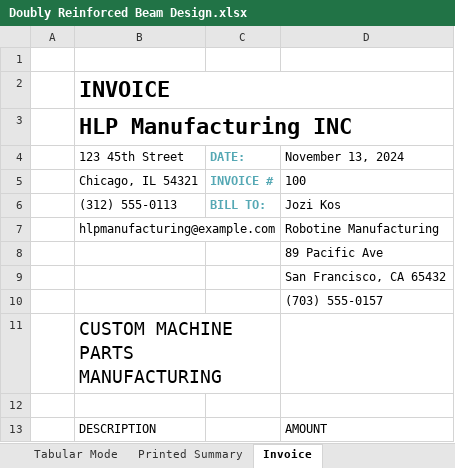
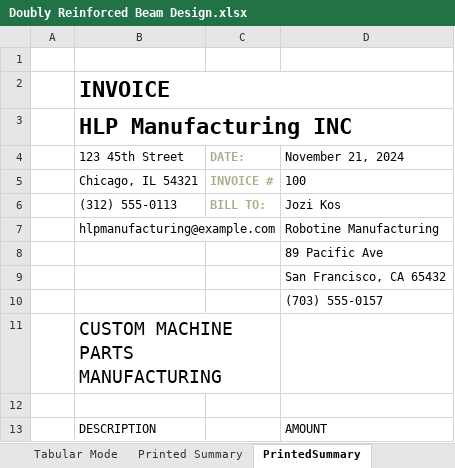
Before and after one commit to Karl-FC/Design-Calculators, an Excel workbook: Design Calculators/Doubly Reinforced Beam Design.xlsx, sheet PrintedSummary, drawn as a sheet; only a part is shown; values as stored, in another font and other column widths than the file's, no borders; table styles not drawn; the diff names each change by its address in the sheet, - before the commit and + after, or states it on an @@ line.

```diff
--- a/Design Calculators/Doubly Reinforced Beam Design.xlsx (sheet PrintedSummary)
+++ b/Design Calculators/Doubly Reinforced Beam Design.xlsx (sheet PrintedSummary)
-sheet tab: Invoice
+sheet tab: PrintedSummary
-C4:C6 text colour: #55A8B4
+C4:C6 text colour: #AFAD8E
-D4: November 13, 2024
+D4: November 21, 2024
```
Also changed, not shown: sheet Tabular Mode, sheet Web View Mode, charts or pictures, Design Calculators/Singly Reinforced Beams.xlsx, 5 other files.
